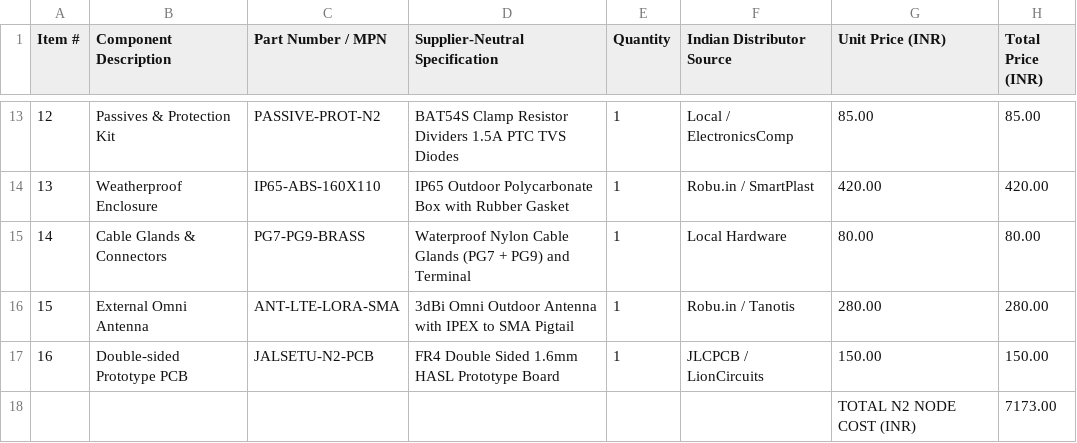
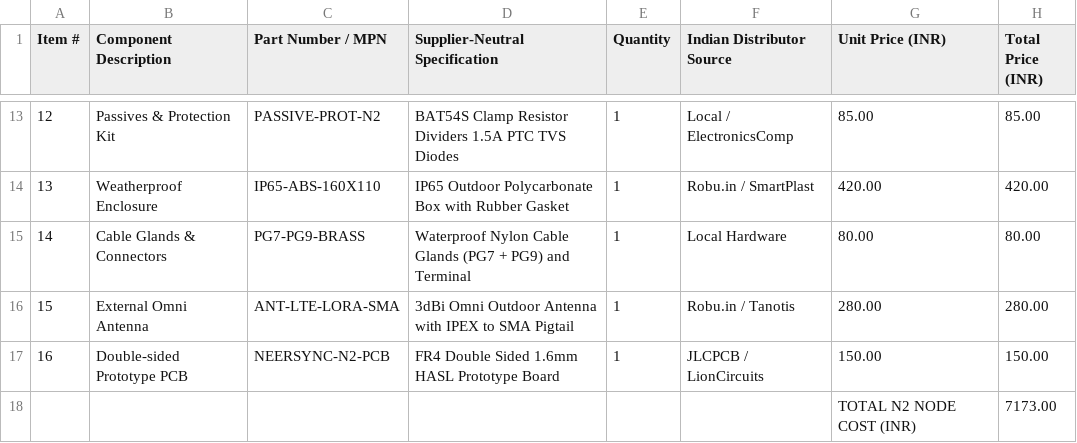
Before and after one commit to amannsaini0507-max/NeerSync, a CSV file: hardware/bom/bom_n2_esr.csv, drawn as a sheet; only a part is shown, gaps mark what is left out.

```diff
--- a/hardware/bom/bom_n2_esr.csv
+++ b/hardware/bom/bom_n2_esr.csv
@@ -16,3 +16,3 @@ Item #,Component Description,Part Number / MPN,Supplier-Neutral Specification,Qu
 15,External Omni Antenna,ANT-LTE-LORA-SMA,3dBi Omni Outdoor Antenna with IPEX to SMA Pigtail,1,Robu.in / Tanotis,280.00,280.00
-16,Double-sided Prototype PCB,JALSETU-N2-PCB,FR4 Double Sided 1.6mm HASL Prototype Board,1,JLCPCB / LionCircuits,150.00,150.00
+16,Double-sided Prototype PCB,NEERSYNC-N2-PCB,FR4 Double Sided 1.6mm HASL Prototype Board,1,JLCPCB / LionCircuits,150.00,150.00
 ,,,,,,TOTAL N2 NODE COST (INR),7173.00
```
Also changed, not shown: hardware/bom/bom_gp_package.csv, hardware/bom/bom_n1_pump.csv, 48 other files.
